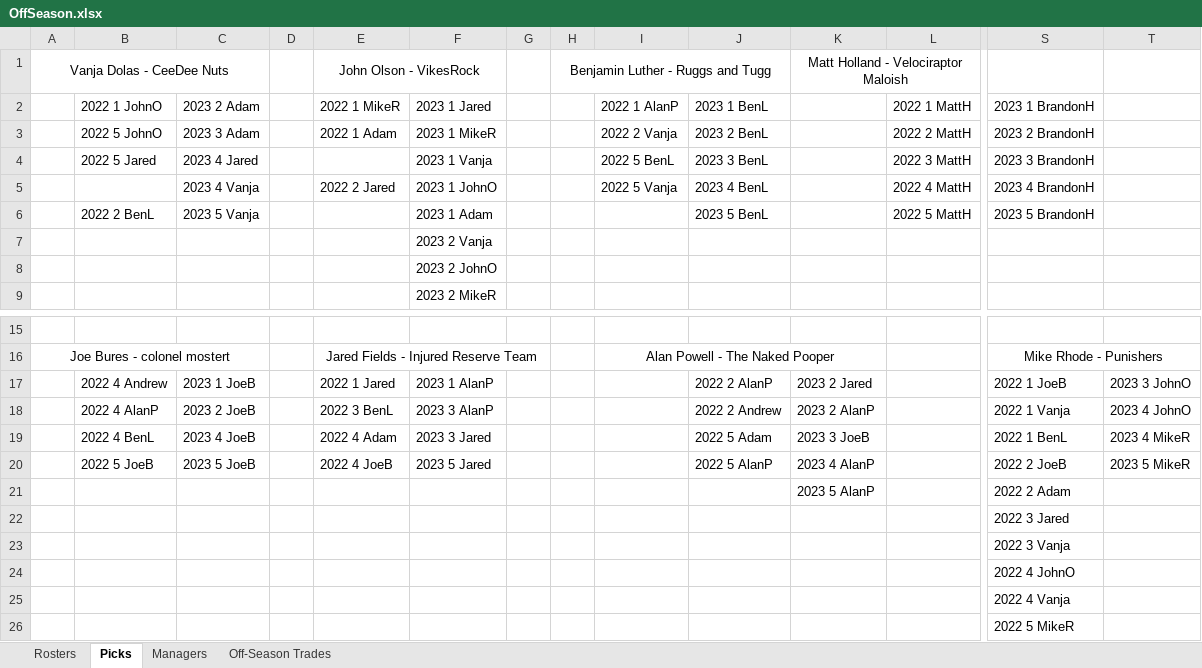
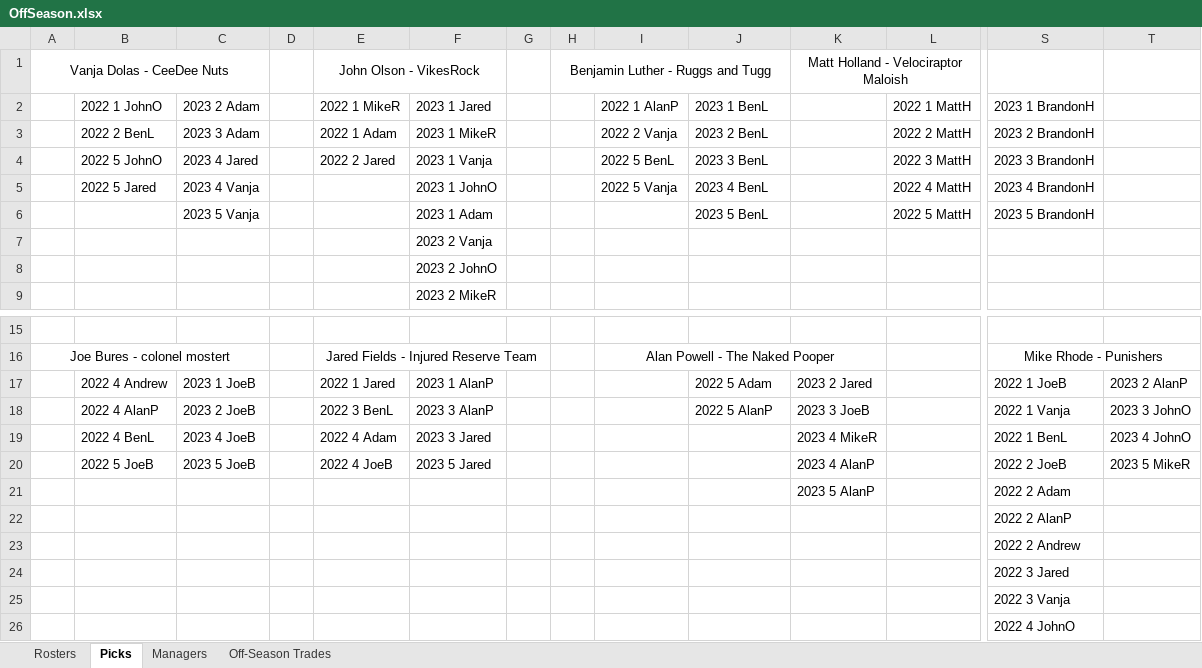
Before and after one commit to johnolson8734/Dynasty, an Excel workbook: OffSeason.xlsx, sheet Picks, drawn as a sheet; only a part is shown, gaps mark what is left out; the shorter side is filled out with more unchanged rows; values as stored, in another font and other column widths than the file's, no borders; rows hold the shown columns only; the diff names each change by its address in the sheet, - before the commit and + after, or states it on an @@ line.

Commit message:
Two trades
Alan and MikeR completed two trades

```diff
--- a/OffSeason.xlsx (sheet Picks)
+++ b/OffSeason.xlsx (sheet Picks)
-B3 (2022 1 JohnO): 2022 5 JohnO
+B3 (2022 1 JohnO): 2022 2 BenL
-B4 (2022 1 JohnO): 2022 5 Jared
+B4 (2022 1 JohnO): 2022 5 JohnO
-E4 (2022 1 MikeR): (empty)
+E4 (2022 1 MikeR): 2022 2 Jared
-B5 (2022 1 JohnO): (empty)
+B5 (2022 1 JohnO): 2022 5 Jared
-E5 (2022 1 MikeR): 2022 2 Jared
+E5 (2022 1 MikeR): (empty)
-B6 (2022 1 JohnO): 2022 2 BenL
+B6 (2022 1 JohnO): (empty)
-J17 (2023 1 BenL): 2022 2 AlanP
+J17 (2023 1 BenL): 2022 5 Adam
-T17: 2023 3 JohnO
+T17: 2023 2 AlanP
-J18 (2023 1 BenL): 2022 2 Andrew
+J18 (2023 1 BenL): 2022 5 AlanP
-K18: 2023 2 AlanP
+K18: 2023 3 JoeB
-T18: 2023 4 JohnO
+T18: 2023 3 JohnO
-J19 (2023 1 BenL): 2022 5 Adam
+J19 (2023 1 BenL): (empty)
-K19: 2023 3 JoeB
+K19: 2023 4 MikeR
-T19: 2023 4 MikeR
+T19: 2023 4 JohnO
-J20 (2023 1 BenL): 2022 5 AlanP
+J20 (2023 1 BenL): (empty)
+row 22:  |  |  |  |  |  |  |  |  |  |  |  | 2022 2 AlanP
+row 23:  |  |  |  |  |  |  |  |  |  |  |  | 2022 2 Andrew
```
Also changed, not shown: sheet Rosters, sheet Off-Season Trades.
